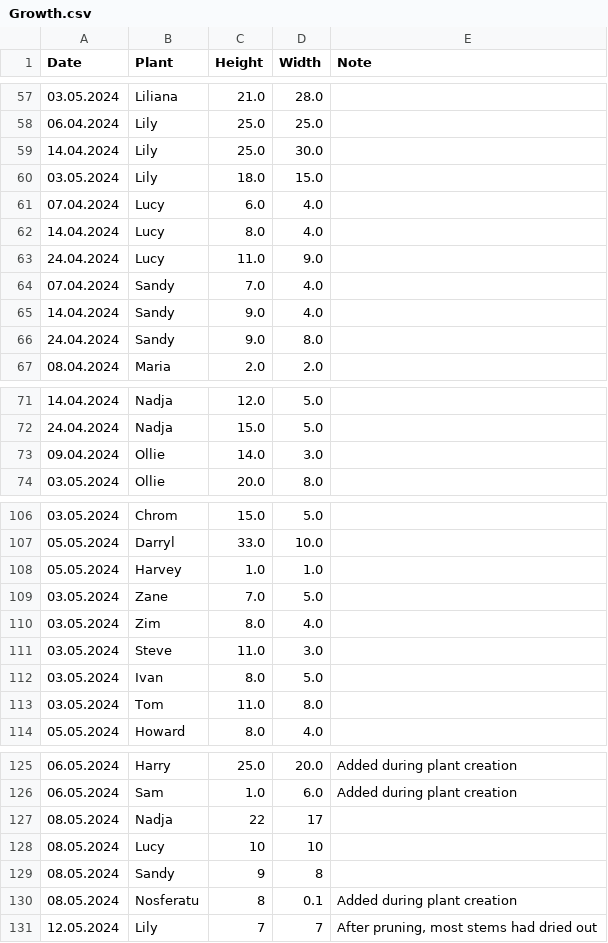
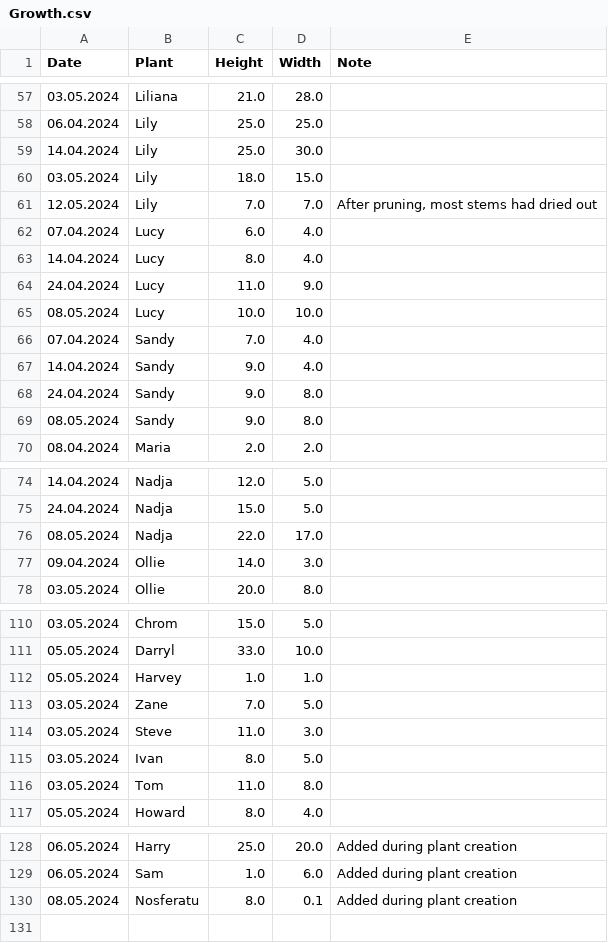
Before and after one commit to MarcoTz/Plants, a CSV file: Logs/Growth.csv, drawn as a sheet; only a part is shown, gaps mark what is left out.

```diff
--- a/Logs/Growth.csv
+++ b/Logs/Growth.csv
@@ -60,2 +60,3 @@ Date;Plant;Height;Width;Note
 03.05.2024;Lily;18.0;15.0;
+12.05.2024;Lily;7.0;7.0;After pruning, most stems had dried out
 07.04.2024;Lucy;6.0;4.0;
@@ -63,2 +64,3 @@ Date;Plant;Height;Width;Note
 24.04.2024;Lucy;11.0;9.0;
+08.05.2024;Lucy;10.0;10.0;
 07.04.2024;Sandy;7.0;4.0;
@@ -66,2 +68,3 @@ Date;Plant;Height;Width;Note
 24.04.2024;Sandy;9.0;8.0;
+08.05.2024;Sandy;9.0;8.0;
 08.04.2024;Maria;2.0;2.0;
@@ -72,2 +75,3 @@ Date;Plant;Height;Width;Note
 24.04.2024;Nadja;15.0;5.0;
+08.05.2024;Nadja;22.0;17.0;
 09.04.2024;Ollie;14.0;3.0;
@@ -109,3 +113,2 @@ Date;Plant;Height;Width;Note
 03.05.2024;Zane;7.0;5.0;
-03.05.2024;Zim;8.0;4.0;
 03.05.2024;Steve;11.0;3.0;
@@ -126,6 +129,2 @@ Date;Plant;Height;Width;Note
 06.05.2024;Sam;1.0;6.0;Added during plant creation
-08.05.2024;Nadja;22;17;
-08.05.2024;Lucy;10;10;
-08.05.2024;Sandy;9;8;
-08.05.2024;Nosferatu;8;0.1;Added during plant creation
-12.05.2024;Lily;7;7;After pruning, most stems had dried out
+08.05.2024;Nosferatu;8.0;0.1;Added during plant creation
```
Also changed, not shown: Logs/Activities.csv, Logs/Graveyard.csv, 3 other files.
